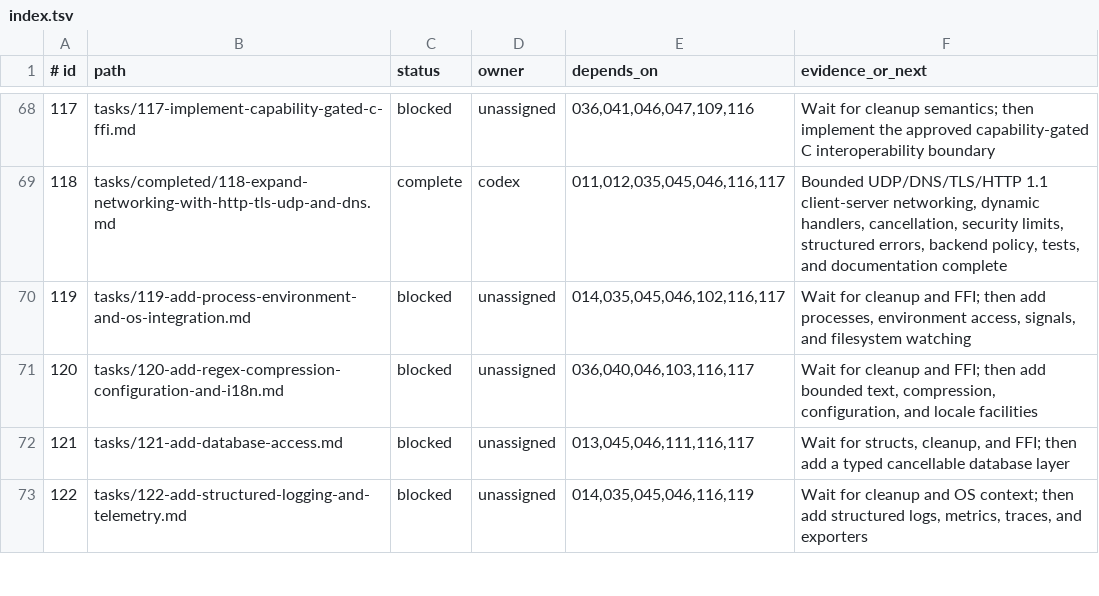
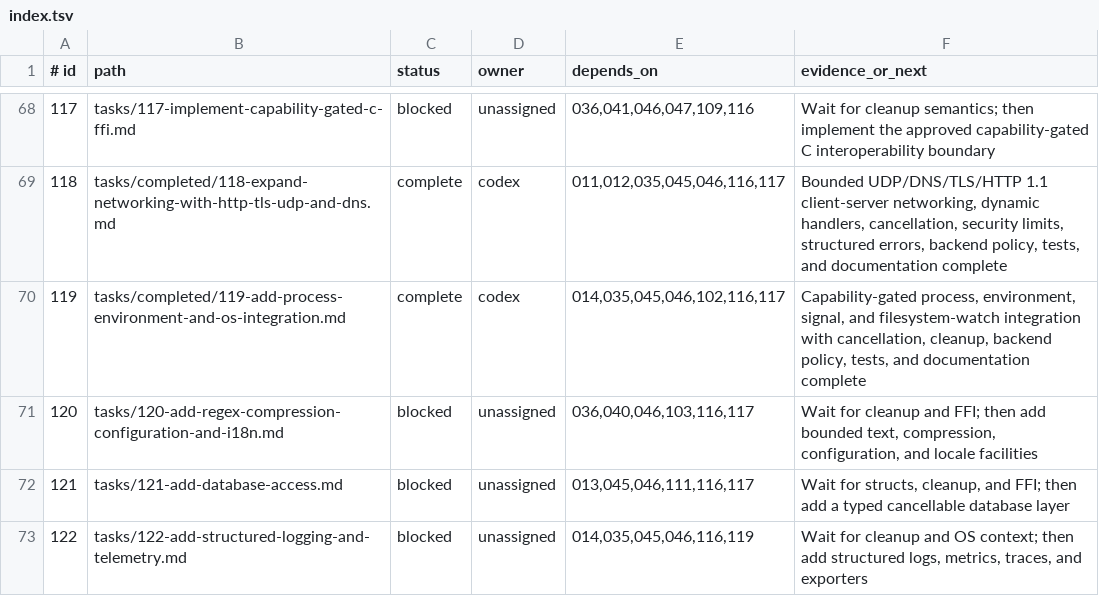
Before and after one commit to sphireinc/Osiris, a TSV file: AGENT/tasks/index.tsv, drawn as a sheet; only a part is shown, gaps mark what is left out.

Commit message:
Mark task 119 complete

```diff
--- a/AGENT/tasks/index.tsv
+++ b/AGENT/tasks/index.tsv
@@ -69,3 +69,3 @@
 118|tasks/completed/118-expand-networking-with-http-tls-udp-and-dns.md|complete|codex|011,012,035,045,046,116,117|Bounded UDP/DNS/TLS/HTTP 1.1 client-server networking, dynamic handlers, cancellation, security limits, structured errors, backend policy, tests, and documentation complete
-119|tasks/119-add-process-environment-and-os-integration.md|blocked|unassigned|014,035,045,046,102,116,117|Wait for cleanup and FFI; then add processes, environment access, signals, and filesystem watching
+119|tasks/completed/119-add-process-environment-and-os-integration.md|complete|codex|014,035,045,046,102,116,117|Capability-gated process, environment, signal, and filesystem-watch integration with cancellation, cleanup, backend policy, tests, and documentation complete
 120|tasks/120-add-regex-compression-configuration-and-i18n.md|blocked|unassigned|036,040,046,103,116,117|Wait for cleanup and FFI; then add bounded text, compression, configuration, and locale facilities
```
